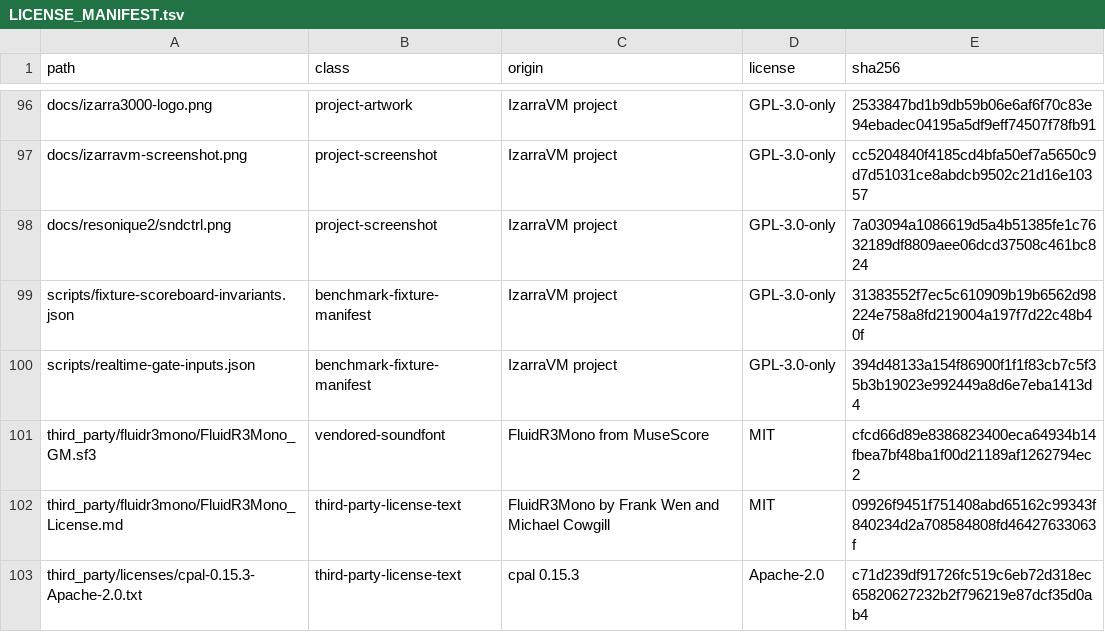
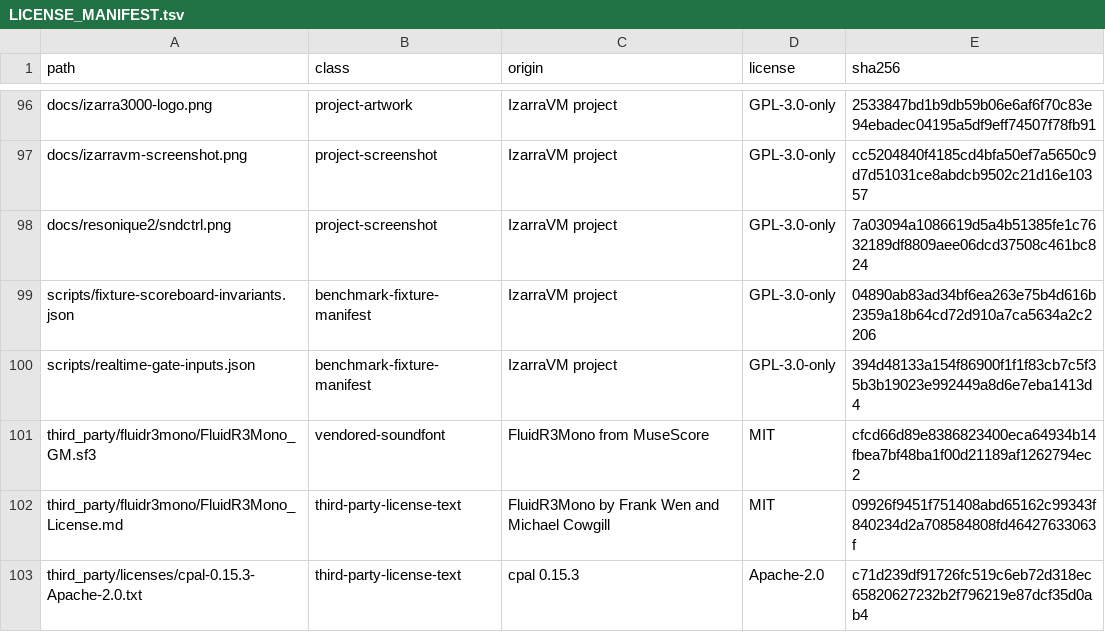
Before and after one commit to vorvek/IzarraVM, a TSV file: LICENSE_MANIFEST.tsv, drawn as a sheet; only a part is shown, gaps mark what is left out.

Commit message:
Fix the file-policy violations blocking CI
The slice pushed three files over their source-line ceilings and
changed a manifest-pinned file. Same remedy as fe346c50 on #713, all
verbatim code motion: NativeTableSlots and its env gate move to
jit/direct/table_slots.rs (the frame.rs precedent), the table-base and
code-watch emission helpers move from emit.rs to emit/mem.rs beside
their heaviest callers, and the R15 A/B test moves to
cpu_jit_r15_tables_test.rs borrowing the store-driving helpers, now
pub(super). LICENSE_MANIFEST.tsv gets the re-recorded invariants
file's new sha256. No emission or behavior change; policy check, both
feature configs, fmt, clippy and all 1406 tests pass.

```diff
--- a/LICENSE_MANIFEST.tsv
+++ b/LICENSE_MANIFEST.tsv
@@ -98,3 +98,3 @@ docs/izarravm-screenshot.png	project-screenshot	IzarraVM project	GPL-3.0-only	cc
 docs/resonique2/sndctrl.png	project-screenshot	IzarraVM project	GPL-3.0-only	7a03094a1086619d5a4b51385fe1c7632189df8809aee06dcd37508c461bc824
-scripts/fixture-scoreboard-invariants.json	benchmark-fixture-manifest	IzarraVM project	GPL-3.0-only	31383552f7ec5c610909b19b6562d98224e758a8fd219004a197f7d22c48b40f
+scripts/fixture-scoreboard-invariants.json	benchmark-fixture-manifest	IzarraVM project	GPL-3.0-only	04890ab83ad34bf6ea263e75b4d616b2359a18b64cd72d910a7ca5634a2c2206
 scripts/realtime-gate-inputs.json	benchmark-fixture-manifest	IzarraVM project	GPL-3.0-only	394d48133a154f86900f1f1f83cb7c5f35b3b19023e992449a8d6e7eba1413d4
```
Also changed, not shown: 7 other files.
